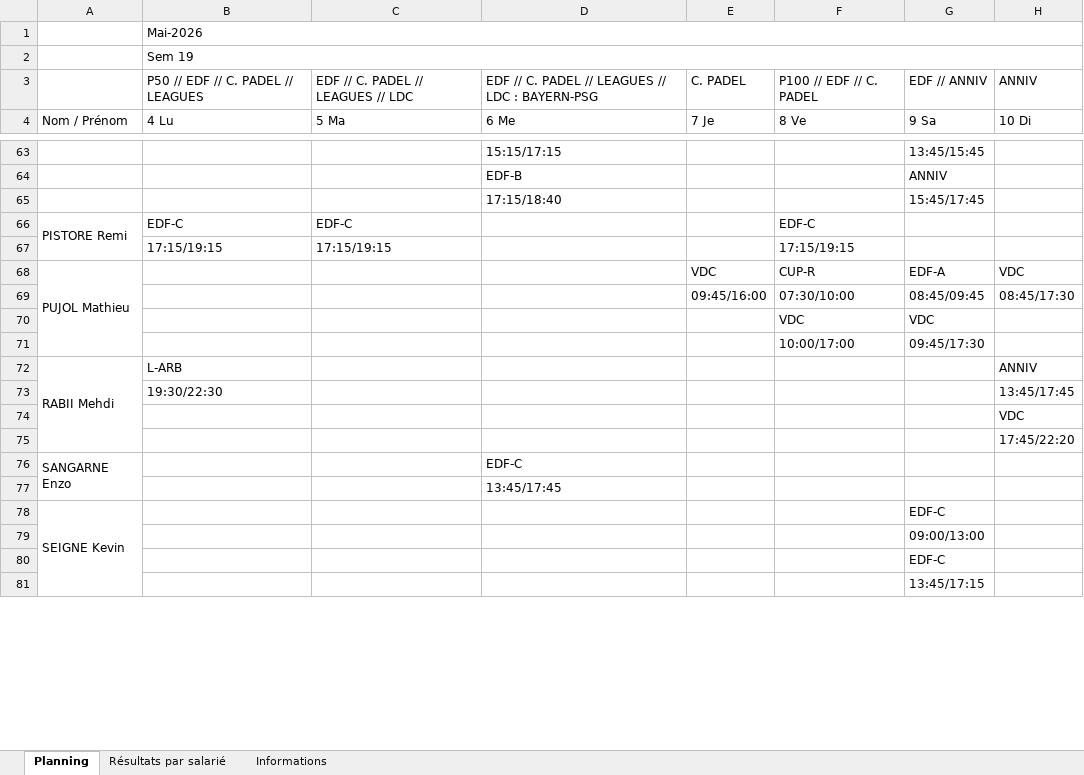
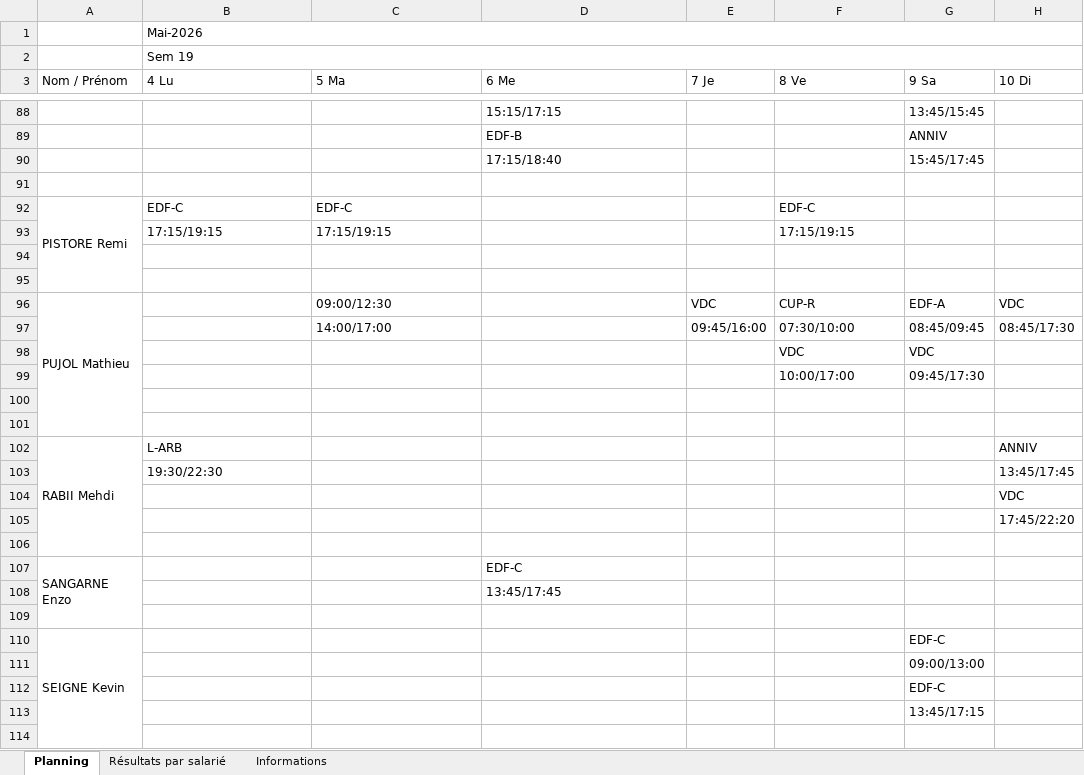
Before and after one commit to OhLaPey/planning-urbansoccer, an Excel workbook: Plannings 2026 S19.xlsx, sheet Planning, drawn as a sheet; only a part is shown, gaps mark what is left out; values as stored, in another font and other column widths than the file's, no cell formats; charts and pictures not drawn; removed rows and columns are numbered as before the commit, all else as after; the diff covers the shown part only; the diff names each change by its address in the sheet, - before the commit and + after, or states it on an @@ line.

Commit message:
Sync planning SharePoint : S19

```diff
--- a/Plannings 2026 S19.xlsx (sheet Planning)
+++ b/Plannings 2026 S19.xlsx (sheet Planning)
-row 3:  | P50 // EDF // C. PADEL // LEAGUES | EDF // C. PADEL // LEAGUES // LDC | EDF // C. PADEL // LEAGUES // LDC : BAYERN-PSG | C. PADEL | P100 // EDF // C. PADEL | EDF // ANNIV | ANNIV
+row 91: (empty)
+row 94: (empty)
+row 95: (empty)
-C96 (5 Ma): (empty)
+C96 (5 Ma): 09:00/12:30
-C97 (5 Ma): (empty)
+C97 (5 Ma): 14:00/17:00
+row 100: (empty)
+row 101: (empty)
+row 106: (empty)
+row 109: (empty)
+row 114: (empty)
```
Also changed, not shown: 29 added rows, 5 edited cells and merged cells elsewhere in this sheet, cell formats, charts or pictures.
